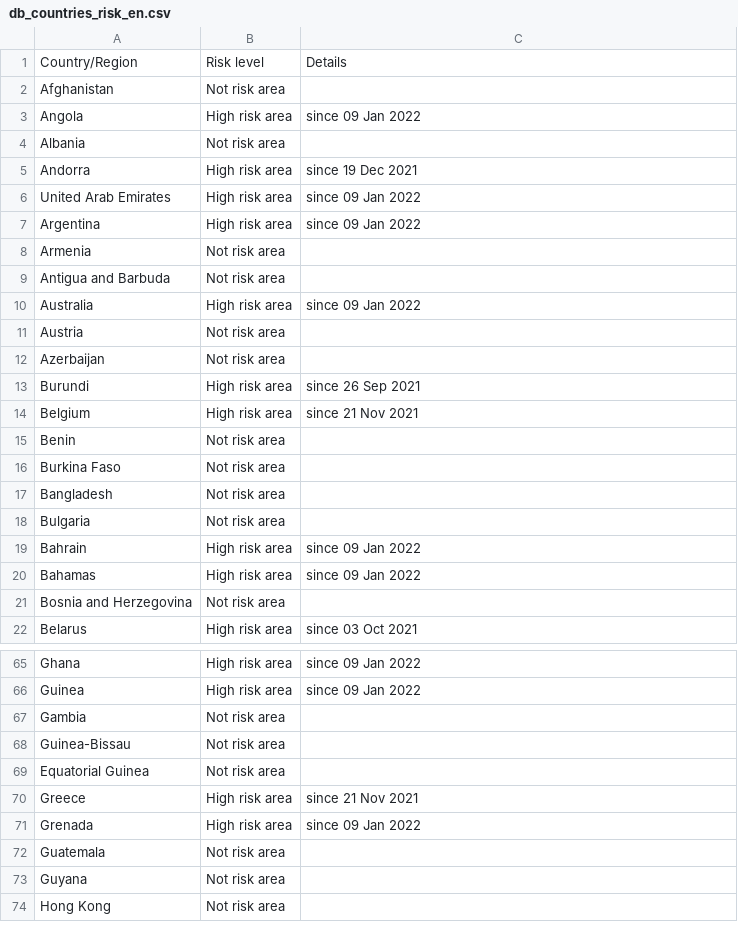
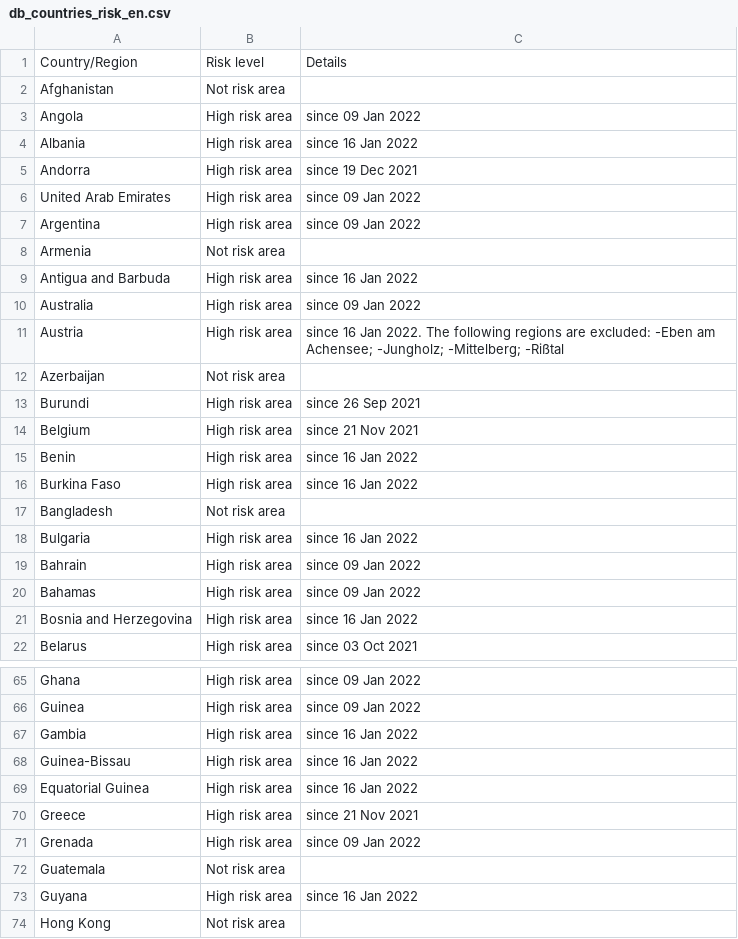
Before and after one commit to dieghernan/RKI-Corona-Atlas, a CSV file: assets/dist/db_countries_risk_en.csv, drawn as a sheet; only a part is shown, gaps mark what is left out; the diff covers the shown part only.

```diff
--- a/assets/dist/db_countries_risk_en.csv
+++ b/assets/dist/db_countries_risk_en.csv
@@ -3,3 +3,3 @@ Afghanistan,Not risk area,
 Angola,High risk area,since 09 Jan 2022
-Albania,Not risk area,
+Albania,High risk area,since 16 Jan 2022
 Andorra,High risk area,since 19 Dec 2021
@@ -8,5 +8,5 @@ Argentina,High risk area,since 09 Jan 2022
 Armenia,Not risk area,
-Antigua and Barbuda,Not risk area,
+Antigua and Barbuda,High risk area,since 16 Jan 2022
 Australia,High risk area,since 09 Jan 2022
-Austria,Not risk area,
+Austria,High risk area,since 16 Jan 2022. The following regions are excluded: -Eben am Achensee; -Jungholz; -Mittelberg; -Rißtal
 Azerbaijan,Not risk area,
@@ -14,9 +14,9 @@ Burundi,High risk area,since 26 Sep 2021
 Belgium,High risk area,since 21 Nov 2021
-Benin,Not risk area,
-Burkina Faso,Not risk area,
+Benin,High risk area,since 16 Jan 2022
+Burkina Faso,High risk area,since 16 Jan 2022
 Bangladesh,Not risk area,
-Bulgaria,Not risk area,
+Bulgaria,High risk area,since 16 Jan 2022
 Bahrain,High risk area,since 09 Jan 2022
 Bahamas,High risk area,since 09 Jan 2022
-Bosnia and Herzegovina,Not risk area,
+Bosnia and Herzegovina,High risk area,since 16 Jan 2022
 Belarus,High risk area,since 03 Oct 2021
@@ -66,5 +66,5 @@ Ghana,High risk area,since 09 Jan 2022
 Guinea,High risk area,since 09 Jan 2022
-Gambia,Not risk area,
-Guinea-Bissau,Not risk area,
-Equatorial Guinea,Not risk area,
+Gambia,High risk area,since 16 Jan 2022
+Guinea-Bissau,High risk area,since 16 Jan 2022
+Equatorial Guinea,High risk area,since 16 Jan 2022
 Greece,High risk area,since 21 Nov 2021
@@ -72,3 +72,3 @@ Grenada,High risk area,since 09 Jan 2022
 Guatemala,Not risk area,
-Guyana,Not risk area,
+Guyana,High risk area,since 16 Jan 2022
 Hong Kong,Not risk area,
```
Also changed, not shown: 46 edited cells elsewhere in this file, assets/dist/db_countries_risk_de.csv, assets/dist/db_countries_risk_es.csv, 19 other files.
